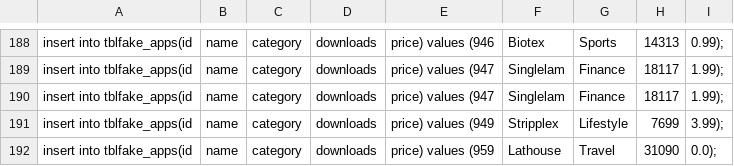
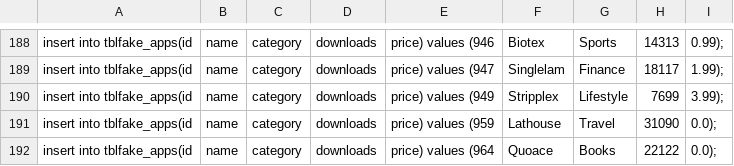
Before and after one commit to djaldave/infoM, a CSV file: final_load.csv, drawn as a sheet; only a part is shown, gaps mark what is left out; the shorter side is filled out with more unchanged rows; the diff names each change by its address in the sheet, - before the commit and + after, or states it on an @@ line.

Commit message:
Update final_load.csv
remove redundant id

```diff
--- a/final_load.csv
+++ b/final_load.csv
-row 190: insert into tblfake_apps(id | name | category | downloads | price) values (947 | Singlelam | Finance | 18117 | 1.99);
```
